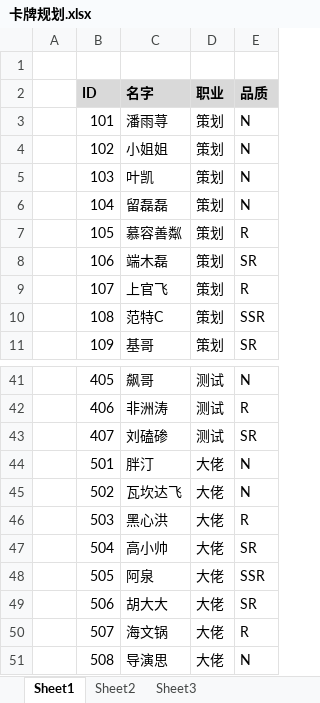
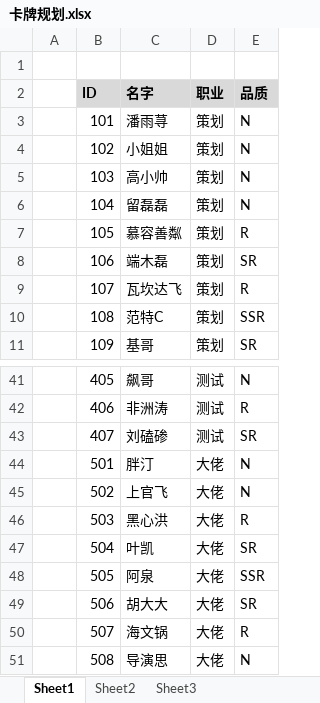
Before and after one commit to Abusita/LL001, an Excel workbook: doc/Demo设计/卡牌规划.xlsx, sheet Sheet1, drawn as a sheet; only a part is shown, gaps mark what is left out; values as stored, in another font and other column widths than the file's, no borders; the diff names each change by its address in the sheet, - before the commit and + after, or states it on an @@ line.

Commit message:
卡牌规划

```diff
--- a/doc/Demo设计/卡牌规划.xlsx (sheet Sheet1)
+++ b/doc/Demo设计/卡牌规划.xlsx (sheet Sheet1)
-C5 (名字): 叶凯
+C5 (名字): 高小帅
-C9 (名字): 上官飞
+C9 (名字): 瓦坎达飞
-C45 (名字): 瓦坎达飞
+C45 (名字): 上官飞
-C47 (名字): 高小帅
+C47 (名字): 叶凯
```
